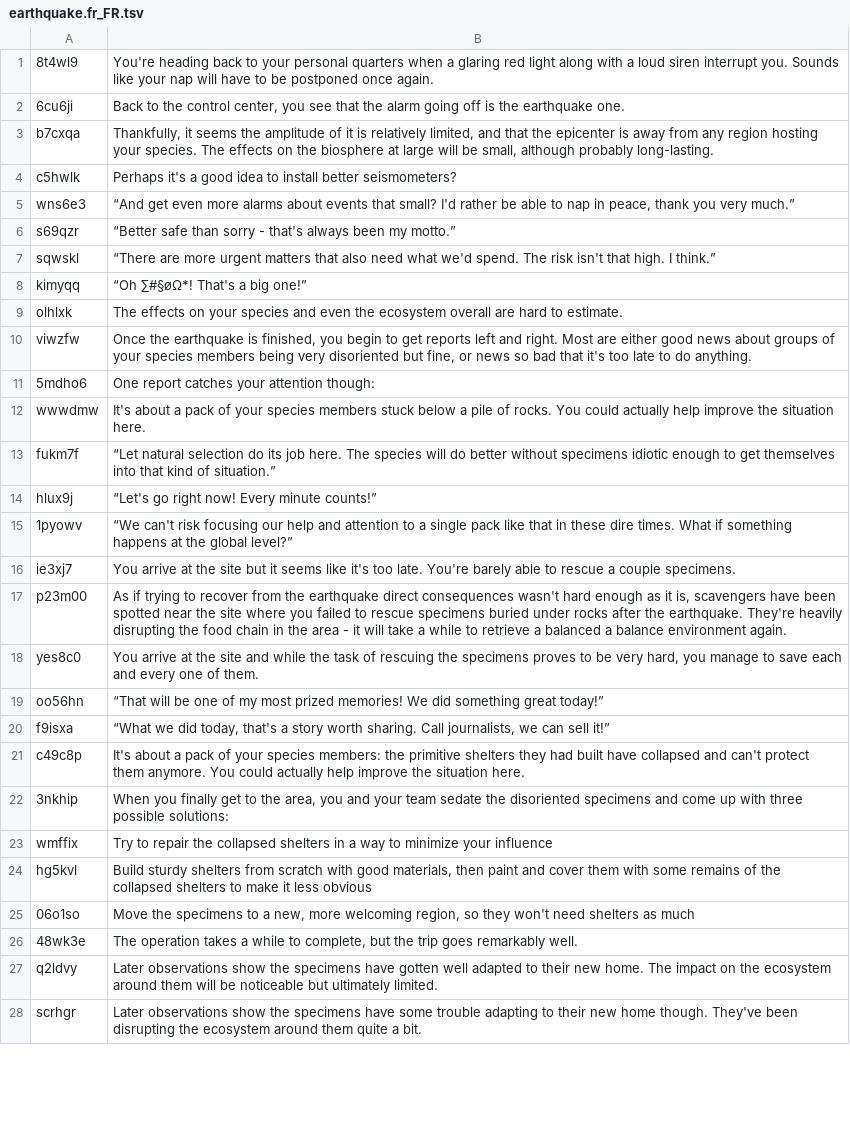
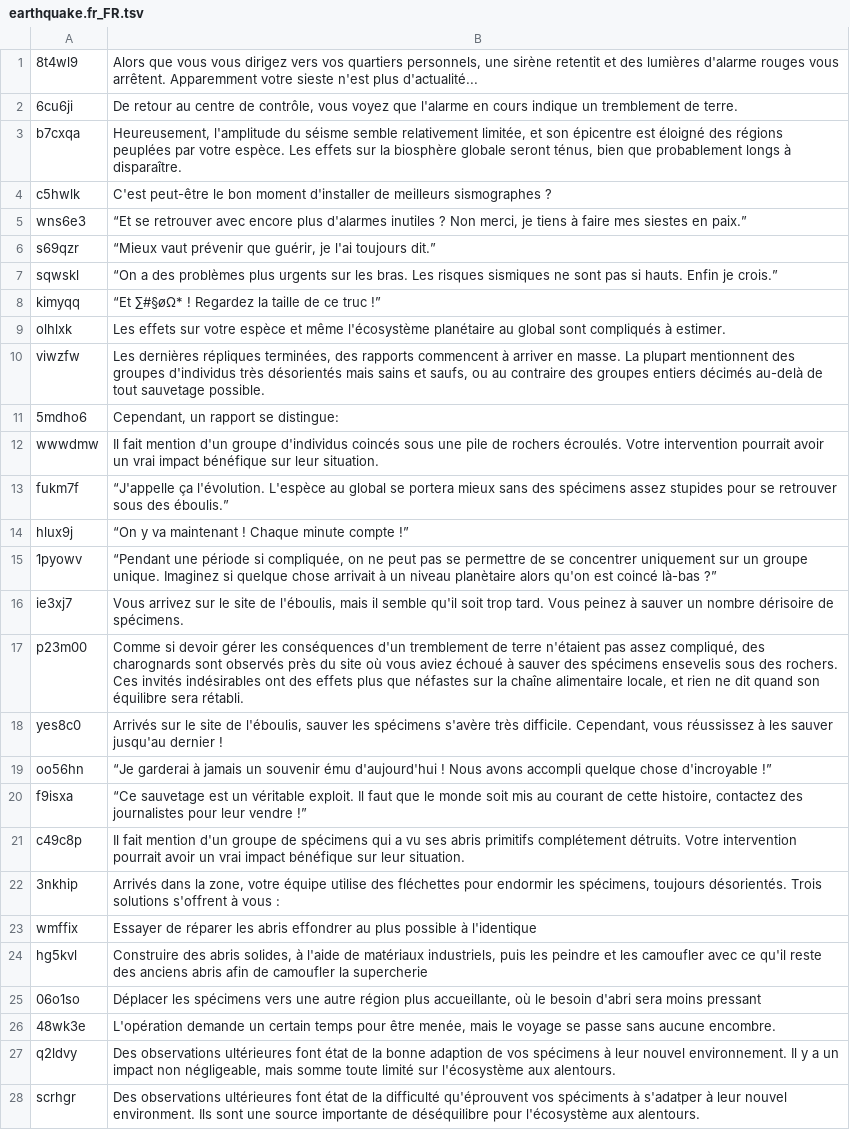
Before and after one commit to AcevedoR/outplant, a TSV file: chains/earthquake.fr_FR.tsv, drawn as a sheet; only a part is shown; the diff covers the shown part only; the diff names each change by its address in the sheet, - before the commit and + after, or states it on an @@ line.

Commit message:
feat(content): add FR translations for earthquake and missing form story chains

```diff
--- a/chains/earthquake.fr_FR.tsv
+++ b/chains/earthquake.fr_FR.tsv
-B1: You're heading back to your personal quarters when a glaring red light along with a loud siren interrupt you. Sounds like your nap will have to be postponed once again.
+B1: Alors que vous vous dirigez vers vos quartiers personnels, une sirène retentit et des lumières d'alarme rouges vous arrêtent. Apparemment votre sieste n'est plus d'actualité...
-B2: Back to the control center, you see that the alarm going off is the earthquake one.
+B2: De retour au centre de contrôle, vous voyez que l'alarme en cours indique un tremblement de terre.
-B3: Thankfully, it seems the amplitude of it is relatively limited, and that the epicenter is away from any region hosting your species. The effects on the biosphere at large will be small, although probably long-lasting.
+B3: Heureusement, l'amplitude du séisme semble relativement limitée, et son épicentre est éloigné des régions peuplées par votre espèce. Les effets sur la biosphère globale seront ténus, bien que probablement longs à disparaître.
-B4: Perhaps it's a good idea to install better seismometers?
+B4: C'est peut-être le bon moment d'installer de meilleurs sismographes ?
-B5: “And get even more alarms about events that small? I'd rather be able to nap in peace, thank you very much.”
+B5: “Et se retrouver avec encore plus d'alarmes inutiles ? Non merci, je tiens à faire mes siestes en paix.”
-B6: “Better safe than sorry - that's always been my motto.”
+B6: “Mieux vaut prévenir que guérir, je l'ai toujours dit.”
-B7: “There are more urgent matters that also need what we'd spend. The risk isn't that high. I think.”
+B7: “On a des problèmes plus urgents sur les bras. Les risques sismiques ne sont pas si hauts. Enfin je crois.”
-B8: “Oh ∑#§øΩ*! That's a big one!”
+B8: “Et ∑#§øΩ* ! Regardez la taille de ce truc !”
-B9: The effects on your species and even the ecosystem overall are hard to estimate.
+B9: Les effets sur votre espèce et même l'écosystème planétaire au global sont compliqués à estimer.
-B10: Once the earthquake is finished, you begin to get reports left and right. Most are either good news about groups of your species members being very disoriented but fine, or news so bad that it's too late to do anything.
+B10: Les dernières répliques terminées, des rapports commencent à arriver en masse. La plupart mentionnent des groupes d'individus très désorientés mais sains et saufs, ou au contraire des groupes entiers décimés au-delà de tout sauvetage possible.
-B11: One report catches your attention though:
+B11: Cependant, un rapport se distingue:
-B12: It's about a pack of your species members stuck below a pile of rocks. You could actually help improve the situation here.
+B12: Il fait mention d'un groupe d'individus coincés sous une pile de rochers écroulés. Votre intervention pourrait avoir un vrai impact bénéfique sur leur situation.
-B13: “Let natural selection do its job here. The species will do better without specimens idiotic enough to get themselves into that kind of situation.”
+B13: “J'appelle ça l'évolution. L'espèce au global se portera mieux sans des spécimens assez stupides pour se retrouver sous des éboulis.”
-B14: “Let's go right now! Every minute counts!”
+B14: “On y va maintenant ! Chaque minute compte !”
-B15: “We can't risk focusing our help and attention to a single pack like that in these dire times. What if something happens at the global level?”
+B15: “Pendant une période si compliquée, on ne peut pas se permettre de se concentrer uniquement sur un groupe unique. Imaginez si quelque chose arrivait à un niveau planètaire alors qu'on est coincé là-bas ?”
-B16: You arrive at the site but it seems like it's too late. You're barely able to rescue a couple specimens.
+B16: Vous arrivez sur le site de l'éboulis, mais il semble qu'il soit trop tard. Vous peinez à sauver un nombre dérisoire de spécimens.
-B17: As if trying to recover from the earthquake direct consequences wasn't hard enough as it is, scavengers have been spotted near the site where you failed to rescue specimens buried under rocks after the earthquake. They're heavily disrupting the food chain in the area - it will take a while to retrieve a balanced a balance environment again.
+B17: Comme si devoir gérer les conséquences d'un tremblement de terre n'étaient pas assez compliqué, des charognards sont observés près du site où vous aviez échoué à sauver des spécimens ensevelis sous des rochers. Ces invités indésirables ont des effets plus que néfastes sur la chaîne alimentaire locale, et rien ne dit quand son équilibre sera rétabli.
-B18: You arrive at the site and while the task of rescuing the specimens proves to be very hard, you manage to save each and every one of them.
+B18: Arrivés sur le site de l'éboulis, sauver les spécimens s'avère très difficile. Cependant, vous réussissez à les sauver jusqu'au dernier !
-B19: “That will be one of my most prized memories! We did something great today!”
+B19: “Je garderai à jamais un souvenir ému d'aujourd'hui ! Nous avons accompli quelque chose d'incroyable !”
-B20: “What we did today, that's a story worth sharing. Call journalists, we can sell it!”
+B20: “Ce sauvetage est un véritable exploit. Il faut que le monde soit mis au courant de cette histoire, contactez des journalistes pour leur vendre !”
-B21: It's about a pack of your species members: the primitive shelters they had built have collapsed and can't protect them anymore. You could actually help improve the situation here.
+B21: Il fait mention d'un groupe de spécimens qui a vu ses abris primitifs complétement détruits. Votre intervention pourrait avoir un vrai impact bénéfique sur leur situation.
-B22: When you finally get to the area, you and your team sedate the disoriented specimens and come up with three possible solutions:
+B22: Arrivés dans la zone, votre équipe utilise des fléchettes pour endormir les spécimens, toujours désorientés. Trois solutions s'offrent à vous :
-B23: Try to repair the collapsed shelters in a way to minimize your influence
+B23: Essayer de réparer les abris effondrer au plus possible à l'identique
-B24: Build sturdy shelters from scratch with good materials, then paint and cover them with some remains of the collapsed shelters to make it less obvious
+B24: Construire des abris solides, à l'aide de matériaux industriels, puis les peindre et les camoufler avec ce qu'il reste des anciens abris afin de camoufler la supercherie
-B25: Move the specimens to a new, more welcoming region, so they won't need shelters as much
+B25: Déplacer les spécimens vers une autre région plus accueillante, où le besoin d'abri sera moins pressant
-B26: The operation takes a while to complete, but the trip goes remarkably well.
+B26: L'opération demande un certain temps pour être menée, mais le voyage se passe sans aucune encombre.
-B27: Later observations show the specimens have gotten well adapted to their new home. The impact on the ecosystem around them will be noticeable but ultimately limited.
+B27: Des observations ultérieures font état de la bonne adaption de vos spécimens à leur nouvel environnement. Il y a un impact non négligeable, mais somme toute limité sur l'écosystème aux alentours.
-B28: Later observations show the specimens have some trouble adapting to their new home though. They've been disrupting the ecosystem around them quite a bit.
+B28: Des observations ultérieures font état de la difficulté qu'éprouvent vos spéciments à s'adatper à leur nouvel environment. Ils sont une source importante de déséquilibre pour l'écosystème aux alentours.
```
Also changed, not shown: 15 edited cells elsewhere in this file, chains/missing_form.fr_FR.tsv.
